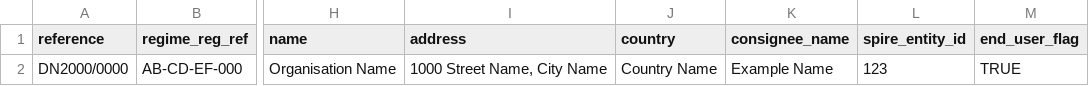
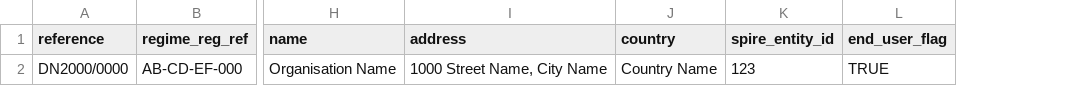
Before and after one commit to uktrade/lite-frontend, a CSV file: caseworker/external_data/example.csv, drawn as a sheet; only a part is shown, gaps mark what is left out; the diff names each change by its address in the sheet, - before the commit and + after, or states it on an @@ line.

Commit message:
Remove consignee_name column as this is no longer needed

```diff
--- a/caseworker/external_data/example.csv
+++ b/caseworker/external_data/example.csv
-column K (consignee_name), row 2: Example Name
```
